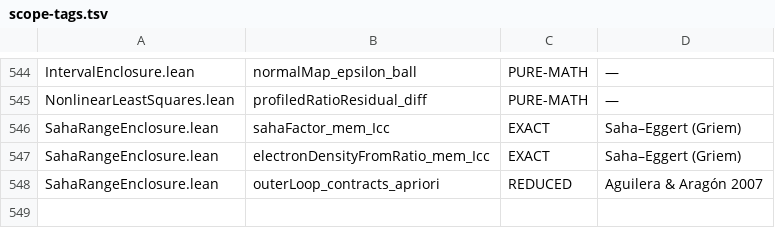
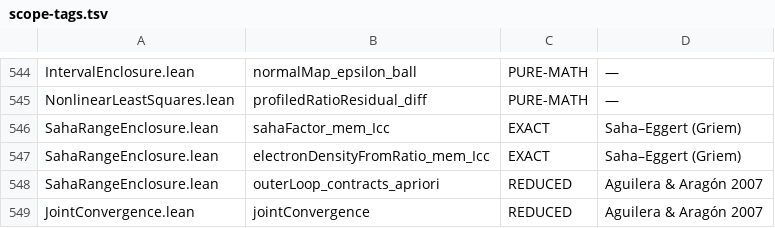
Before and after one commit to TheFermiSea/cflibs-formal, a TSV file: docs/scope-tags.tsv, drawn as a sheet; only a part is shown, gaps mark what is left out.

```diff
--- a/docs/scope-tags.tsv
+++ b/docs/scope-tags.tsv
@@ -548 +548,2 @@ SahaRangeEnclosure.lean	electronDensityFromRatio_mem_Icc	EXACT	Saha–Eggert (Gr
 SahaRangeEnclosure.lean	outerLoop_contracts_apriori	REDUCED	Aguilera & Aragón 2007
+JointConvergence.lean	jointConvergence	REDUCED	Aguilera & Aragón 2007
```
Also changed, not shown: 6 other files.
